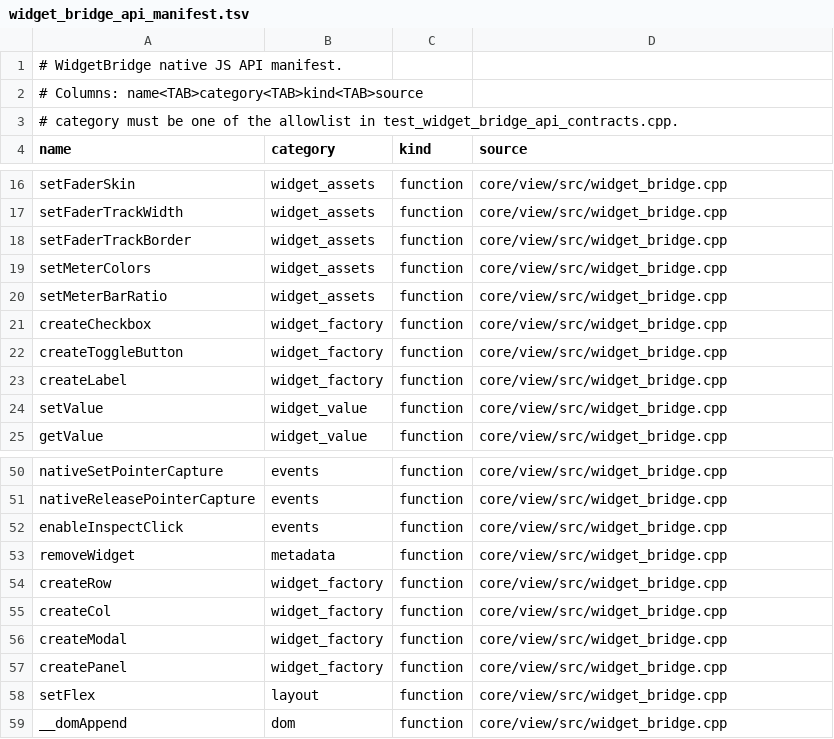
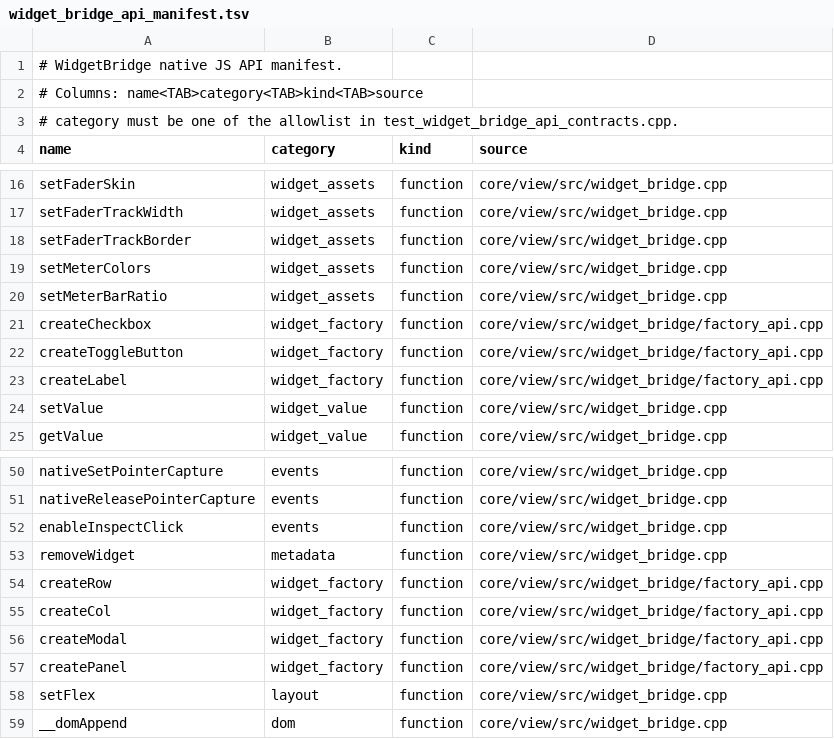
Before and after one commit to Generous-Corp/pulp, a TSV file: core/view/src/widget_bridge_api_manifest.tsv, drawn as a sheet; only a part is shown, gaps mark what is left out; the diff covers the shown part only.

Commit message:
refactor: split WidgetBridge factory registrars
Compat-Update: skip prefix=canvas2d reason="registrar-only extraction, no compat behavior changed"
Compat-Update: skip prefix=css reason="registrar-only extraction, no compat behavior changed"
Compat-Update: skip prefix=html reason="registrar-only extraction, no compat behavior changed"
Compat-Update: skip prefix=imports reason="registrar-only extraction, no compat behavior changed"
Compat-Update: skip prefix=react reason="registrar-only extraction, no compat behavior changed"
Compat-Update: skip prefix=rn reason="registrar-only extraction, no compat behavior changed"
Compat-Update: skip prefix=yoga reason="registrar-only extraction, no compat behavior changed"

```diff
--- a/core/view/src/widget_bridge_api_manifest.tsv
+++ b/core/view/src/widget_bridge_api_manifest.tsv
@@ -20,5 +20,5 @@ setMeterColors	widget_assets	function	core/view/src/widget_bridge.cpp
 setMeterBarRatio	widget_assets	function	core/view/src/widget_bridge.cpp
-createCheckbox	widget_factory	function	core/view/src/widget_bridge.cpp
-createToggleButton	widget_factory	function	core/view/src/widget_bridge.cpp
-createLabel	widget_factory	function	core/view/src/widget_bridge.cpp
+createCheckbox	widget_factory	function	core/view/src/widget_bridge/factory_api.cpp
+createToggleButton	widget_factory	function	core/view/src/widget_bridge/factory_api.cpp
+createLabel	widget_factory	function	core/view/src/widget_bridge/factory_api.cpp
 setValue	widget_value	function	core/view/src/widget_bridge.cpp
@@ -53,6 +53,6 @@ enableInspectClick	events	function	core/view/src/widget_bridge.cpp
 removeWidget	metadata	function	core/view/src/widget_bridge.cpp
-createRow	widget_factory	function	core/view/src/widget_bridge.cpp
-createCol	widget_factory	function	core/view/src/widget_bridge.cpp
-createModal	widget_factory	function	core/view/src/widget_bridge.cpp
-createPanel	widget_factory	function	core/view/src/widget_bridge.cpp
+createRow	widget_factory	function	core/view/src/widget_bridge/factory_api.cpp
+createCol	widget_factory	function	core/view/src/widget_bridge/factory_api.cpp
+createModal	widget_factory	function	core/view/src/widget_bridge/factory_api.cpp
+createPanel	widget_factory	function	core/view/src/widget_bridge/factory_api.cpp
 setFlex	layout	function	core/view/src/widget_bridge.cpp
```
Also changed, not shown: 15 edited cells elsewhere in this file, 4 other files.
